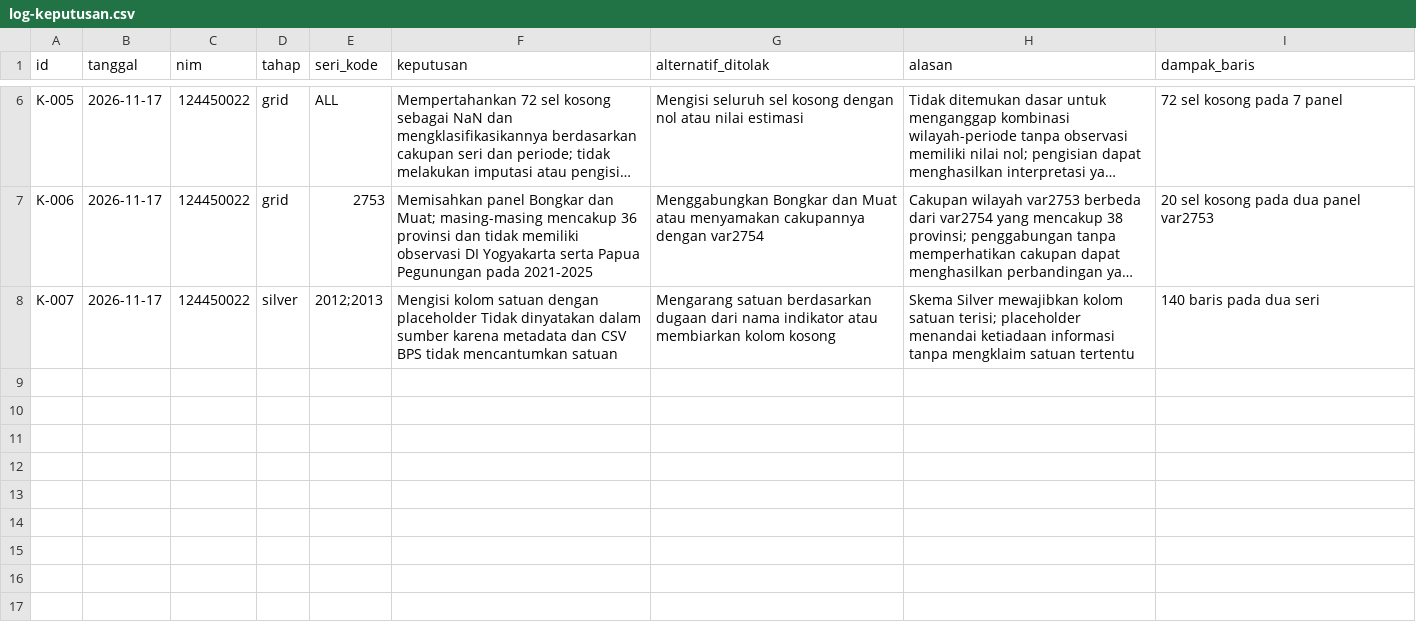
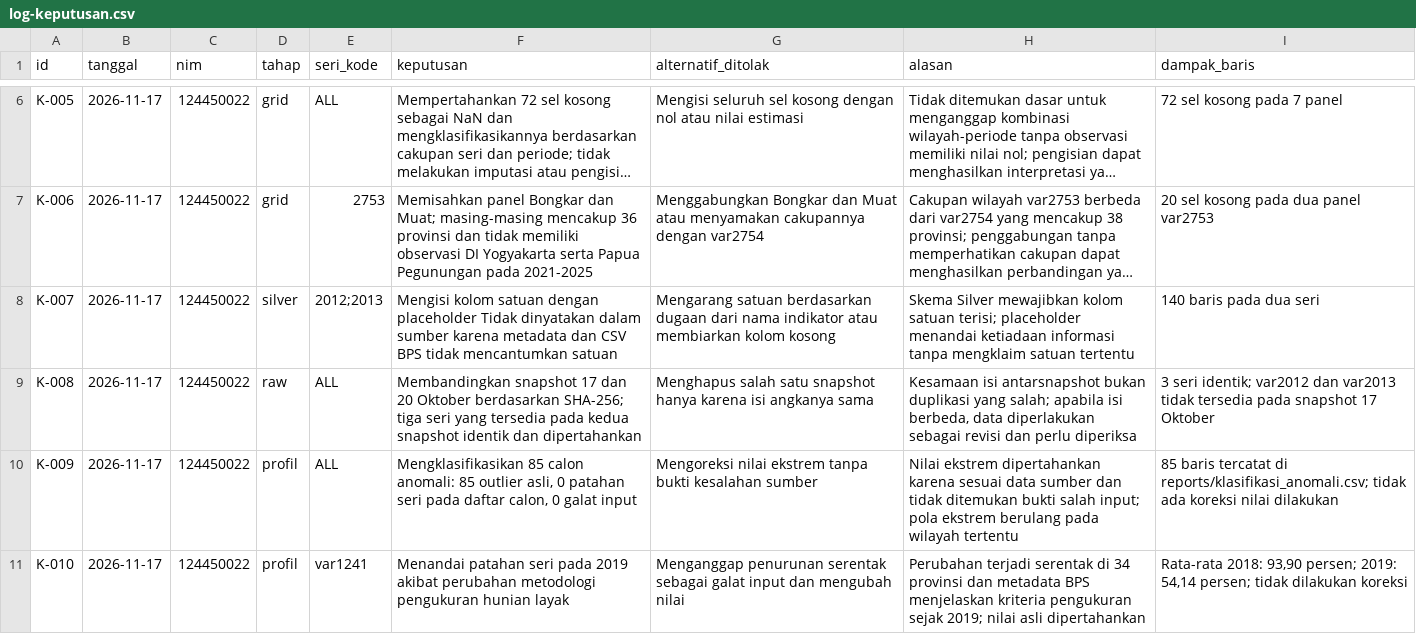
Before and after one commit to menaufalaziz/capstone-kelompok-19, a CSV file: log-keputusan.csv, drawn as a sheet; only a part is shown, gaps mark what is left out; long unchanged cells end in …; the diff names each change by its address in the sheet, - before the commit and + after, or states it on an @@ line.

Commit message:
feat: classify anomalies and update decision log

```diff
--- a/log-keputusan.csv
+++ b/log-keputusan.csv
+row 9: K-008 | 2026-11-17 | 124450022 | raw | ALL | Membandingkan snapshot 17 dan 20 Oktober berdasarkan SHA-256; tiga seri yang tersedia pada kedua snapshot identik dan dipertahankan | Menghapus salah satu snapshot hanya karena isi angkanya sama | Kesamaan isi antarsnapshot bukan duplikasi yang salah; apabila isi berbeda, data diperlakukan sebagai revisi dan perlu diperiksa | 3 seri identik; var2012 dan var2013 tidak tersedia pada snapshot 17 Oktober
+row 10: K-009 | 2026-11-17 | 124450022 | profil | ALL | Mengklasifikasikan 85 calon anomali: 85 outlier asli, 0 patahan seri pada daftar calon, 0 galat input | Mengoreksi nilai ekstrem tanpa bukti kesalahan sumber | Nilai ekstrem dipertahankan karena sesuai data sumber dan tidak ditemukan bukti salah input; pola ekstrem berulang pada wilayah tertentu | 85 baris tercatat di reports/klasifikasi_anomali.csv; tidak ada koreksi nilai dilakukan
+row 11: K-010 | 2026-11-17 | 124450022 | profil | var1241 | Menandai patahan seri pada 2019 akibat perubahan metodologi pengukuran hunian layak | Menganggap penurunan serentak sebagai galat input dan mengubah nilai | Perubahan terjadi serentak di 34 provinsi dan metadata BPS menjelaskan kriteria pengukuran sejak 2019; nilai asli dipertahankan | Rata-rata 2018: 93,90 persen; 2019: 54,14 persen; tidak dilakukan koreksi
```
Also changed, not shown: 3 other files.
